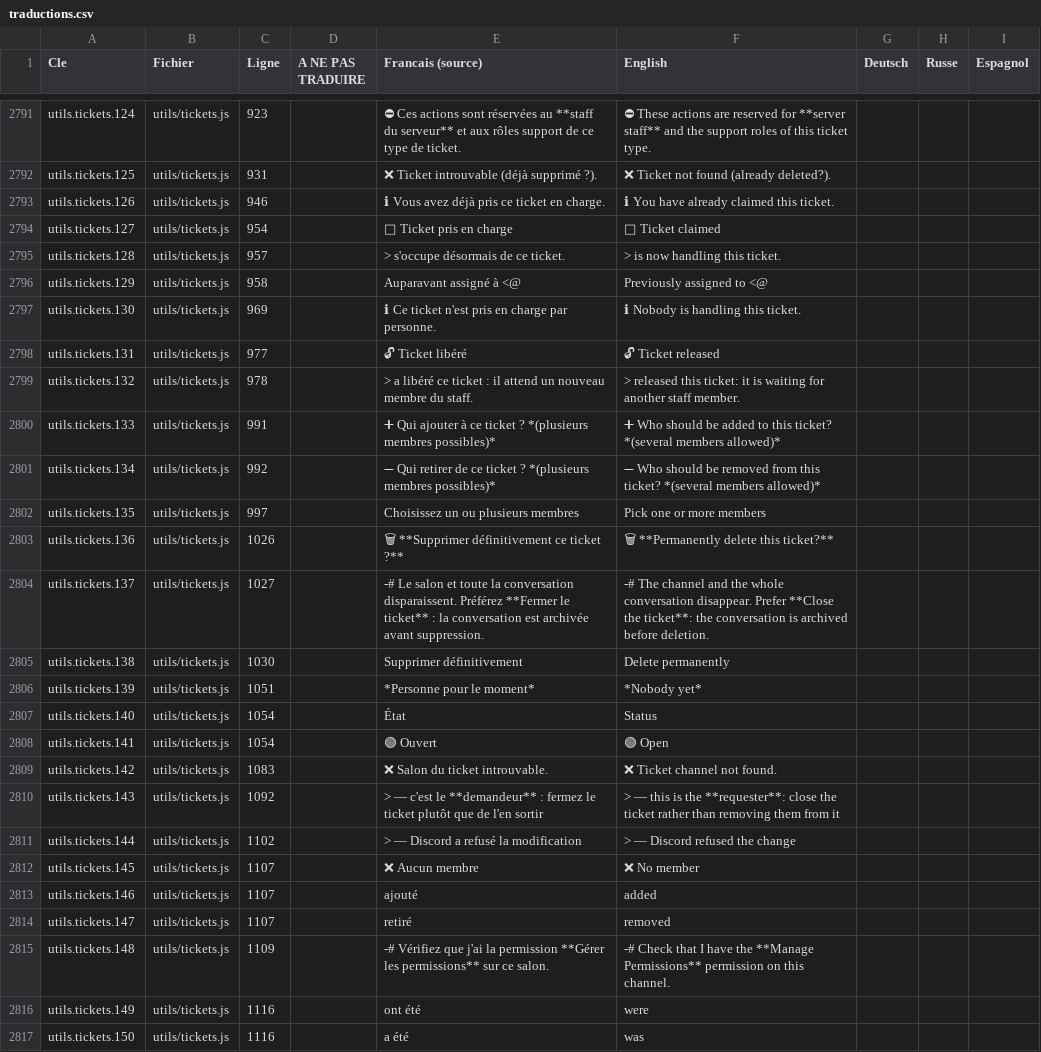
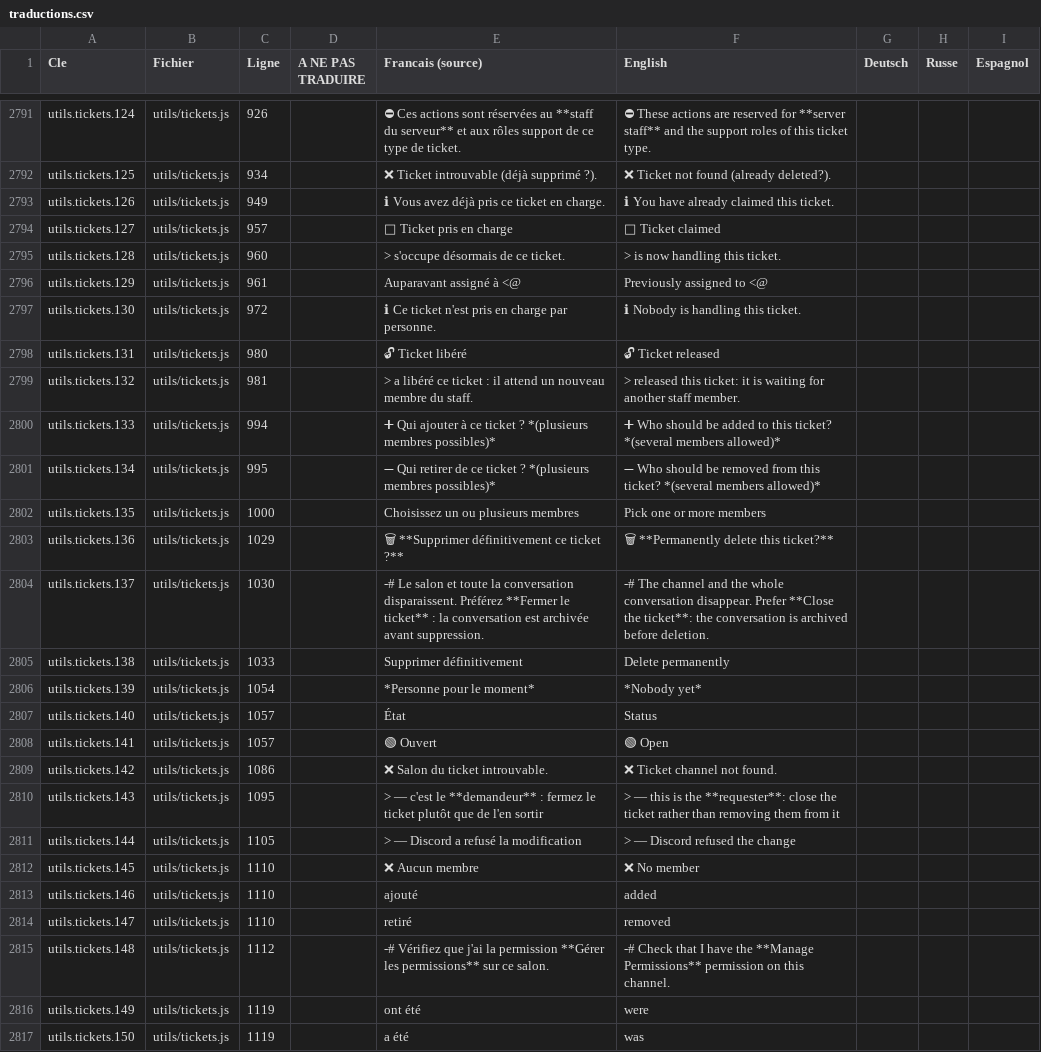
Before and after one commit to lenoobduweb38260-collab/Discord-roblox, a CSV file: traductions.csv, drawn as a sheet; only a part is shown, gaps mark what is left out; the diff covers the shown part only; the diff names each change by its address in the sheet, - before the commit and + after, or states it on an @@ line.

```diff
--- a/traductions.csv
+++ b/traductions.csv
-C2791 (Ligne): 923
+C2791 (Ligne): 926
-C2792 (Ligne): 931
+C2792 (Ligne): 934
-C2793 (Ligne): 946
+C2793 (Ligne): 949
-C2794 (Ligne): 954
+C2794 (Ligne): 957
-C2795 (Ligne): 957
+C2795 (Ligne): 960
-C2796 (Ligne): 958
+C2796 (Ligne): 961
-C2797 (Ligne): 969
+C2797 (Ligne): 972
-C2798 (Ligne): 977
+C2798 (Ligne): 980
-C2799 (Ligne): 978
+C2799 (Ligne): 981
-C2800 (Ligne): 991
+C2800 (Ligne): 994
-C2801 (Ligne): 992
+C2801 (Ligne): 995
-C2802 (Ligne): 997
+C2802 (Ligne): 1000
-C2803 (Ligne): 1026
+C2803 (Ligne): 1029
-C2804 (Ligne): 1027
+C2804 (Ligne): 1030
-C2805 (Ligne): 1030
+C2805 (Ligne): 1033
-C2806 (Ligne): 1051
+C2806 (Ligne): 1054
-C2807:C2808 (Ligne): 1054
+C2807:C2808 (Ligne): 1057
-C2809 (Ligne): 1083
+C2809 (Ligne): 1086
-C2810 (Ligne): 1092
+C2810 (Ligne): 1095
-C2811 (Ligne): 1102
+C2811 (Ligne): 1105
-C2812:C2814 (Ligne): 1107
+C2812:C2814 (Ligne): 1110
-C2815 (Ligne): 1109
+C2815 (Ligne): 1112
-C2816:C2817 (Ligne): 1116
+C2816:C2817 (Ligne): 1119
```
Also changed, not shown: 61 edited cells elsewhere in this file, 5 other files.
